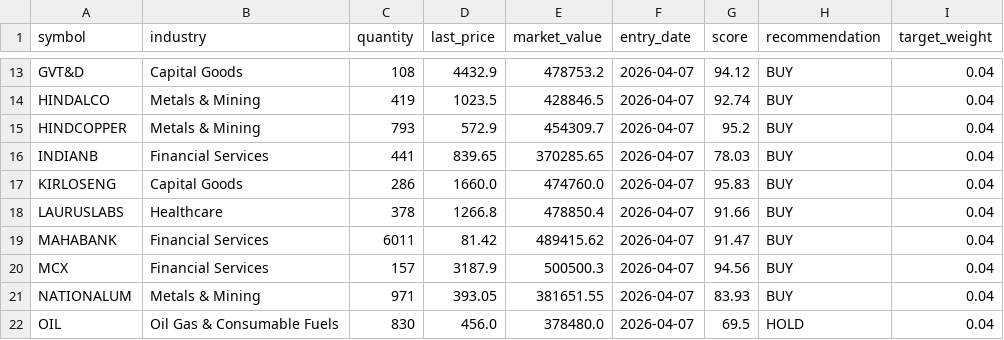
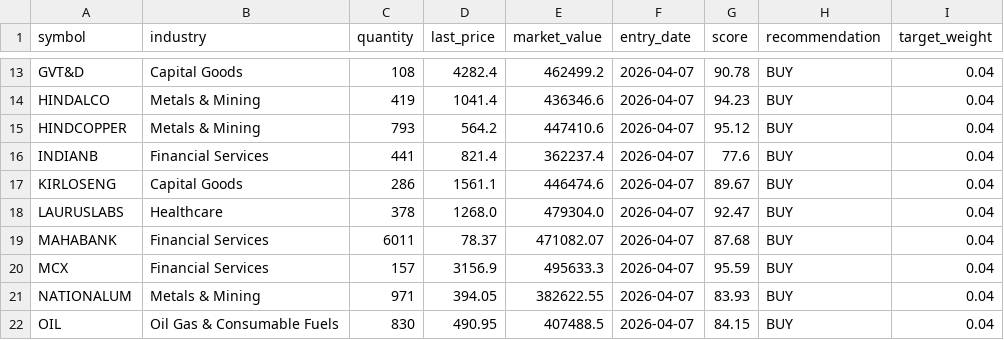
Before and after one commit to Vidyasagar29/equity-portfolio, a CSV file: data/portfolio_positions.csv, drawn as a sheet; only a part is shown, gaps mark what is left out; the diff covers the shown part only; the diff names each change by its address in the sheet, - before the commit and + after, or states it on an @@ line.

```diff
--- a/data/portfolio_positions.csv
+++ b/data/portfolio_positions.csv
-D13 (last_price): 4432.9
+D13 (last_price): 4282.4
-E13 (market_value): 478753.2
+E13 (market_value): 462499.2
-G13 (score): 94.12
+G13 (score): 90.78
-D14 (last_price): 1023.5
+D14 (last_price): 1041.4
-E14 (market_value): 428846.5
+E14 (market_value): 436346.6
-G14 (score): 92.74
+G14 (score): 94.23
-D15 (last_price): 572.9
+D15 (last_price): 564.2
-E15 (market_value): 454309.7
+E15 (market_value): 447410.6
-G15 (score): 95.2
+G15 (score): 95.12
-D16 (last_price): 839.65
+D16 (last_price): 821.4
-E16 (market_value): 370285.65
+E16 (market_value): 362237.4
-G16 (score): 78.03
+G16 (score): 77.6
-D17 (last_price): 1660.0
+D17 (last_price): 1561.1
-E17 (market_value): 474760.0
+E17 (market_value): 446474.6
-G17 (score): 95.83
+G17 (score): 89.67
-D18 (last_price): 1266.8
+D18 (last_price): 1268.0
-E18 (market_value): 478850.4
+E18 (market_value): 479304.0
-G18 (score): 91.66
+G18 (score): 92.47
-D19 (last_price): 81.42
+D19 (last_price): 78.37
-E19 (market_value): 489415.62
+E19 (market_value): 471082.07
-G19 (score): 91.47
+G19 (score): 87.68
-D20 (last_price): 3187.9
+D20 (last_price): 3156.9
-E20 (market_value): 500500.3
+E20 (market_value): 495633.3
-G20 (score): 94.56
+G20 (score): 95.59
-D21 (last_price): 393.05
+D21 (last_price): 394.05
-E21 (market_value): 381651.55
+E21 (market_value): 382622.55
-D22 (last_price): 456.0
+D22 (last_price): 490.95
-E22 (market_value): 378480.0
+E22 (market_value): 407488.5
-G22 (score): 69.5
+G22 (score): 84.15
-H22 (recommendation): HOLD
+H22 (recommendation): BUY
```
Also changed, not shown: 44 edited cells elsewhere in this file, data/portfolio_nav.csv, 9 other files.
